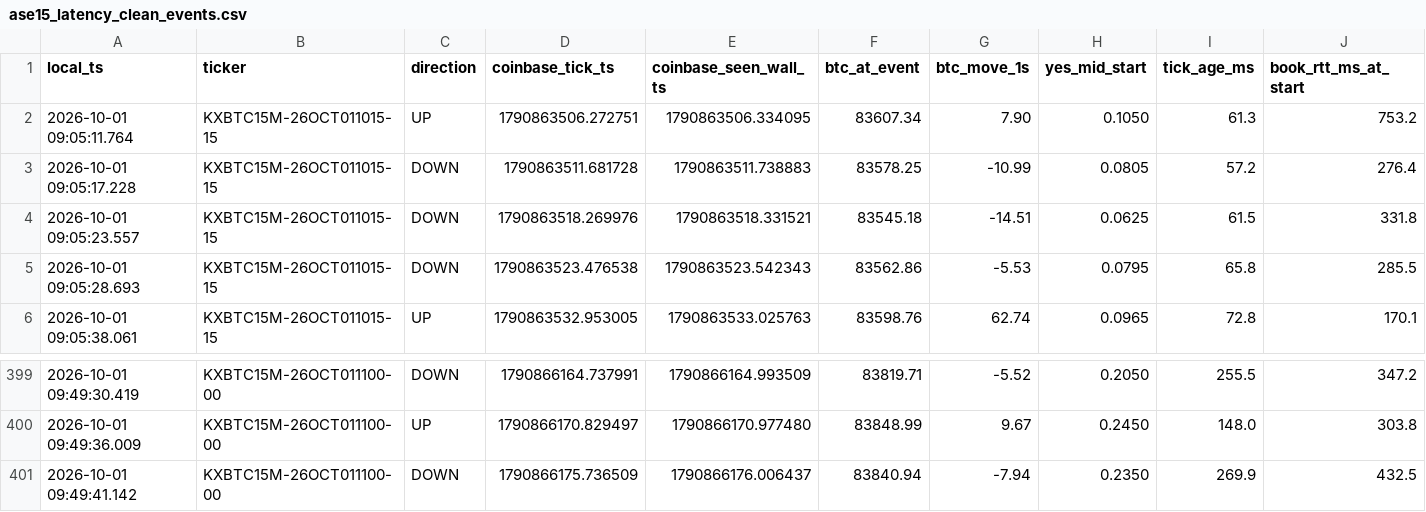
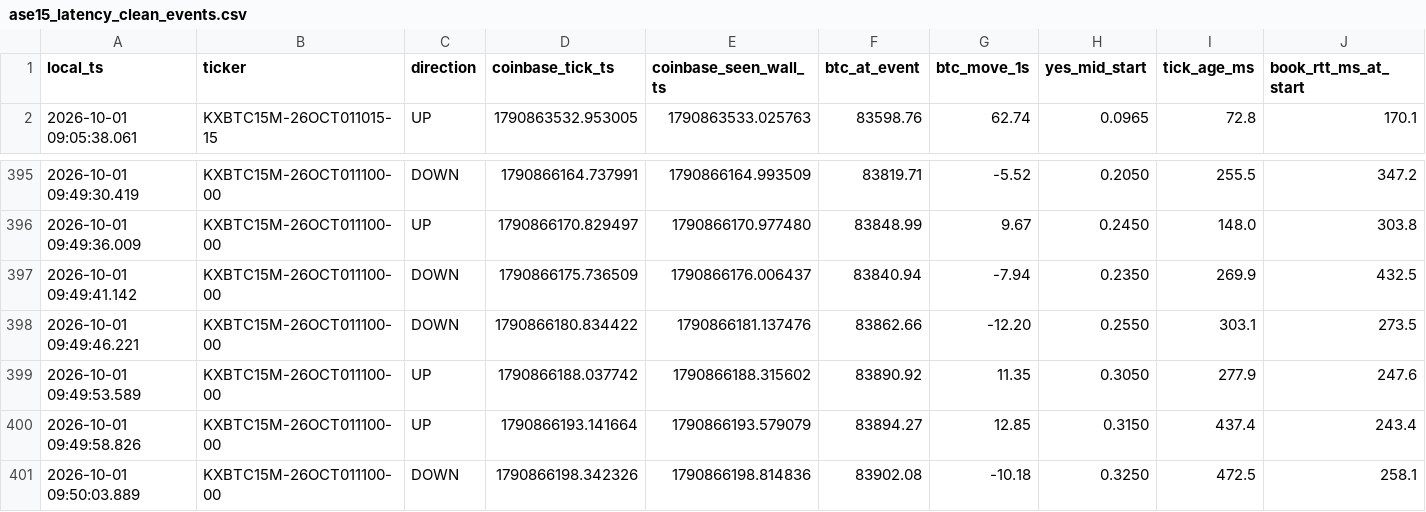
Before and after one commit to homerocaride403-eng/ase15-bot-bridge, a CSV file: ase15_latency_clean_events.csv, drawn as a sheet; only a part is shown, gaps mark what is left out; removed rows and columns are numbered as before the commit, all else as after; rows hold the shown columns only; the diff names each change by its address in the sheet, - before the commit and + after, or states it on an @@ line.

Commit message:
ASE15_BTC_TARGET_CROSS_V13_11_PAPER_RECOVERY_GATE latency events

```diff
--- a/ase15_latency_clean_events.csv
+++ b/ase15_latency_clean_events.csv
-row 2: 2026-10-01 09:05:11.764 | KXBTC15M-26OCT011015-15 | UP | 1790863506.272751 | 1790863506.334095 | 83607.34 | 7.90 | 0.1050 | 61.3 | 753.2
-row 3: 2026-10-01 09:05:17.228 | KXBTC15M-26OCT011015-15 | DOWN | 1790863511.681728 | 1790863511.738883 | 83578.25 | -10.99 | 0.0805 | 57.2 | 276.4
-row 4: 2026-10-01 09:05:23.557 | KXBTC15M-26OCT011015-15 | DOWN | 1790863518.269976 | 1790863518.331521 | 83545.18 | -14.51 | 0.0625 | 61.5 | 331.8
-row 5: 2026-10-01 09:05:28.693 | KXBTC15M-26OCT011015-15 | DOWN | 1790863523.476538 | 1790863523.542343 | 83562.86 | -5.53 | 0.0795 | 65.8 | 285.5
+row 398: 2026-10-01 09:49:46.221 | KXBTC15M-26OCT011100-00 | DOWN | 1790866180.834422 | 1790866181.137476 | 83862.66 | -12.20 | 0.2550 | 303.1 | 273.5
+row 399: 2026-10-01 09:49:53.589 | KXBTC15M-26OCT011100-00 | UP | 1790866188.037742 | 1790866188.315602 | 83890.92 | 11.35 | 0.3050 | 277.9 | 247.6
+row 400: 2026-10-01 09:49:58.826 | KXBTC15M-26OCT011100-00 | UP | 1790866193.141664 | 1790866193.579079 | 83894.27 | 12.85 | 0.3150 | 437.4 | 243.4
+row 401: 2026-10-01 09:50:03.889 | KXBTC15M-26OCT011100-00 | DOWN | 1790866198.342326 | 1790866198.814836 | 83902.08 | -10.18 | 0.3250 | 472.5 | 258.1
```
